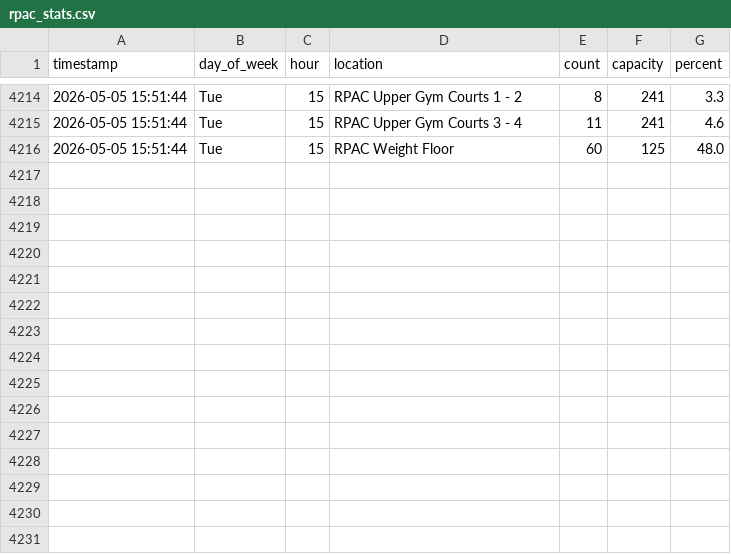
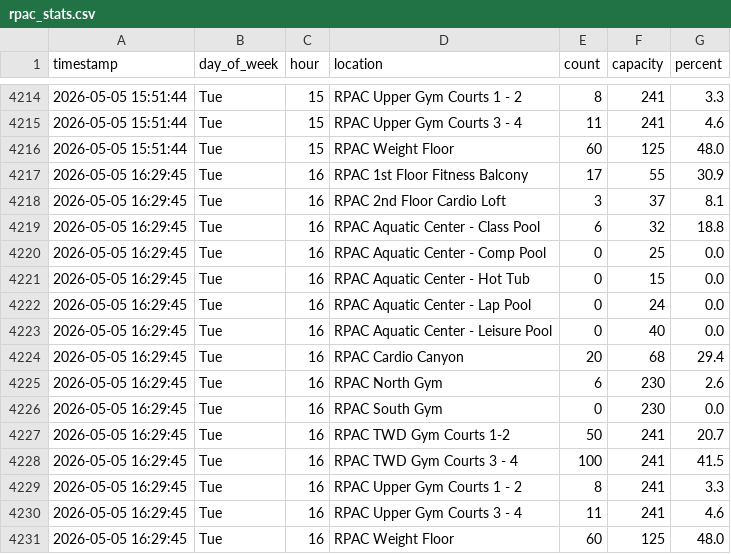
Before and after one commit to drink36/rpac-tracker, a CSV file: rpac_stats.csv, drawn as a sheet; only a part is shown, gaps mark what is left out; the diff names each change by its address in the sheet, - before the commit and + after, or states it on an @@ line.

```diff
--- a/rpac_stats.csv
+++ b/rpac_stats.csv
+row 4217: 2026-05-05 16:29:45 | Tue | 16 | RPAC 1st Floor Fitness Balcony | 17 | 55 | 30.9
+row 4218: 2026-05-05 16:29:45 | Tue | 16 | RPAC 2nd Floor Cardio Loft | 3 | 37 | 8.1
+row 4219: 2026-05-05 16:29:45 | Tue | 16 | RPAC Aquatic Center - Class Pool | 6 | 32 | 18.8
+row 4220: 2026-05-05 16:29:45 | Tue | 16 | RPAC Aquatic Center - Comp Pool | 0 | 25 | 0.0
+row 4221: 2026-05-05 16:29:45 | Tue | 16 | RPAC Aquatic Center - Hot Tub | 0 | 15 | 0.0
+row 4222: 2026-05-05 16:29:45 | Tue | 16 | RPAC Aquatic Center - Lap Pool | 0 | 24 | 0.0
+row 4223: 2026-05-05 16:29:45 | Tue | 16 | RPAC Aquatic Center - Leisure Pool | 0 | 40 | 0.0
+row 4224: 2026-05-05 16:29:45 | Tue | 16 | RPAC Cardio Canyon | 20 | 68 | 29.4
+row 4225: 2026-05-05 16:29:45 | Tue | 16 | RPAC North Gym | 6 | 230 | 2.6
+row 4226: 2026-05-05 16:29:45 | Tue | 16 | RPAC South Gym | 0 | 230 | 0.0
+row 4227: 2026-05-05 16:29:45 | Tue | 16 | RPAC TWD Gym Courts 1-2 | 50 | 241 | 20.7
+row 4228: 2026-05-05 16:29:45 | Tue | 16 | RPAC TWD Gym Courts 3 - 4 | 100 | 241 | 41.5
+row 4229: 2026-05-05 16:29:45 | Tue | 16 | RPAC Upper Gym Courts 1 - 2 | 8 | 241 | 3.3
+row 4230: 2026-05-05 16:29:45 | Tue | 16 | RPAC Upper Gym Courts 3 - 4 | 11 | 241 | 4.6
+row 4231: 2026-05-05 16:29:45 | Tue | 16 | RPAC Weight Floor | 60 | 125 | 48.0
```
